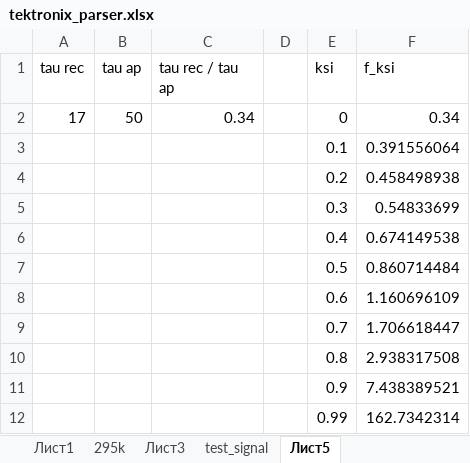
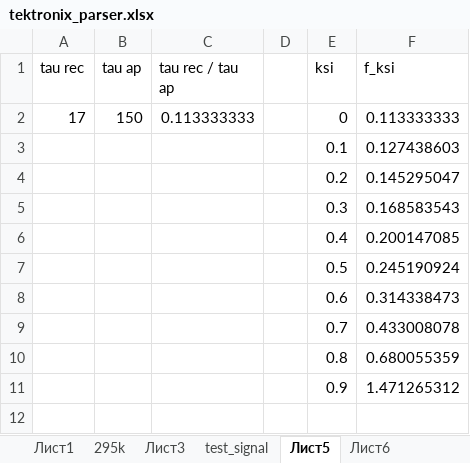
Before and after one commit to Vlad-ole/Afterpulsing, an Excel workbook: DC/tektronix_parser.xlsx, sheet Лист5, drawn as a sheet; values as stored, in another font and other column widths than the file's, no borders; charts and pictures not drawn; the diff names each change by its address in the sheet, - before the commit and + after, or states it on an @@ line.

```diff
--- a/DC/tektronix_parser.xlsx (sheet Лист5)
+++ b/DC/tektronix_parser.xlsx (sheet Лист5)
+sheet tab: Лист6
-B2 (tau ap): 50
+B2 (tau ap): 150
-C2 (tau rec / tau ap): 0.34
+C2 (tau rec / tau ap): 0.113333333
-F2 (f_ksi): 0.34
+F2 (f_ksi): 0.113333333
-F3 (f_ksi): 0.391556064
+F3 (f_ksi): 0.127438603
-F4 (f_ksi): 0.458498938
+F4 (f_ksi): 0.145295047
-F5 (f_ksi): 0.54833699
+F5 (f_ksi): 0.168583543
-F6 (f_ksi): 0.674149538
+F6 (f_ksi): 0.200147085
-F7 (f_ksi): 0.860714484
+F7 (f_ksi): 0.245190924
-F8 (f_ksi): 1.160696109
+F8 (f_ksi): 0.314338473
-F9 (f_ksi): 1.706618447
+F9 (f_ksi): 0.433008078
-F10 (f_ksi): 2.938317508
+F10 (f_ksi): 0.680055359
-F11 (f_ksi): 7.438389521
+F11 (f_ksi): 1.471265312
-row 12:  |  |  |  | 0.99 | 162.7342314
```
Also changed, not shown: charts or pictures, 6 other files.
